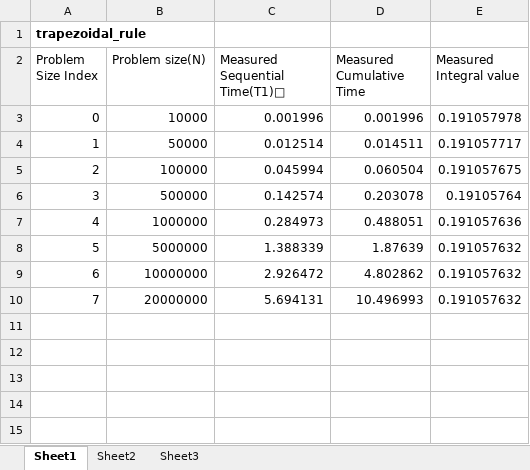
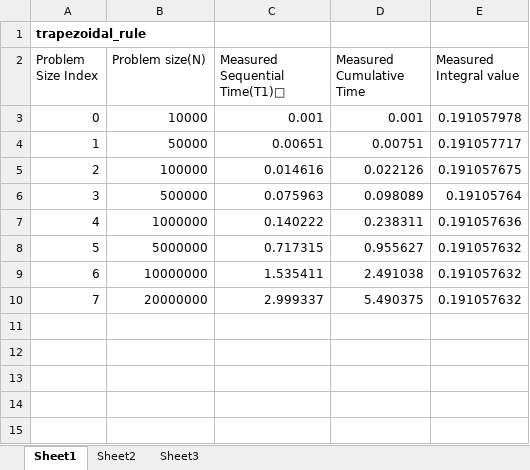
Before and after one commit to Kaamoooo/5201_CA2, an Excel workbook: data.xlsx, sheet Sheet1, drawn as a sheet; only a part is shown; values as stored, in another font and other column widths than the file's, no borders; table styles not drawn; the diff names each change by its address in the sheet, - before the commit and + after, or states it on an @@ line.

```diff
--- a/data.xlsx (sheet Sheet1)
+++ b/data.xlsx (sheet Sheet1)
-C3 (Measured Sequential Time(T1)): 0.001996
+C3 (Measured Sequential Time(T1)): 0.001
-D3 (Measured Cumulative Time): 0.001996
+D3 (Measured Cumulative Time): 0.001
-C4 (Measured Sequential Time(T1)): 0.012514
+C4 (Measured Sequential Time(T1)): 0.00651
-D4 (Measured Cumulative Time): 0.014511
+D4 (Measured Cumulative Time): 0.00751
-C5 (Measured Sequential Time(T1)): 0.045994
+C5 (Measured Sequential Time(T1)): 0.014616
-D5 (Measured Cumulative Time): 0.060504
+D5 (Measured Cumulative Time): 0.022126
-C6 (Measured Sequential Time(T1)): 0.142574
+C6 (Measured Sequential Time(T1)): 0.075963
-D6 (Measured Cumulative Time): 0.203078
+D6 (Measured Cumulative Time): 0.098089
-C7 (Measured Sequential Time(T1)): 0.284973
+C7 (Measured Sequential Time(T1)): 0.140222
-D7 (Measured Cumulative Time): 0.488051
+D7 (Measured Cumulative Time): 0.238311
-C8 (Measured Sequential Time(T1)): 1.388339
+C8 (Measured Sequential Time(T1)): 0.717315
-D8 (Measured Cumulative Time): 1.87639
+D8 (Measured Cumulative Time): 0.955627
-C9 (Measured Sequential Time(T1)): 2.926472
+C9 (Measured Sequential Time(T1)): 1.535411
-D9 (Measured Cumulative Time): 4.802862
+D9 (Measured Cumulative Time): 2.491038
-C10 (Measured Sequential Time(T1)): 5.694131
+C10 (Measured Sequential Time(T1)): 2.999337
-D10 (Measured Cumulative Time): 10.496993
+D10 (Measured Cumulative Time): 5.490375
```
Also changed, not shown: sheet Sheet3, sheet Sheet2, charts or pictures.
